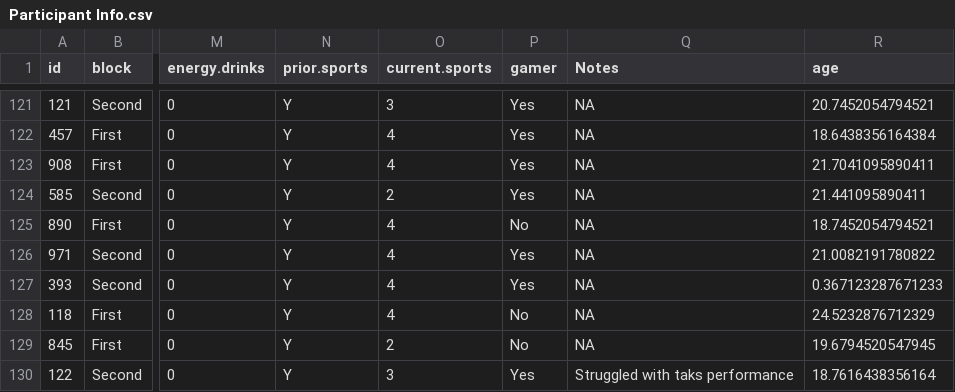
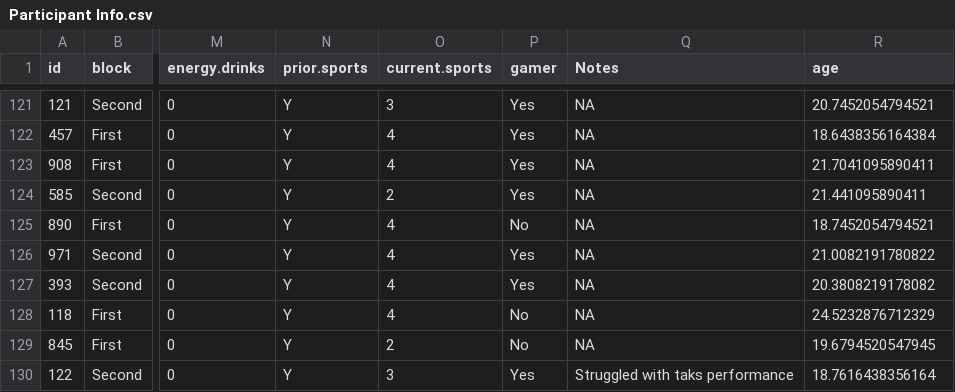
Before and after one commit to araikes/Dissertation, a CSV file: Data Files/Participant Info.csv, drawn as a sheet; only a part is shown, gaps mark what is left out; the diff names each change by its address in the sheet, - before the commit and + after, or states it on an @@ line.

```diff
--- a/Data Files/Participant Info.csv
+++ b/Data Files/Participant Info.csv
-R127 (age): 0.367123287671233
+R127 (age): 20.3808219178082
```
Also changed, not shown: Data Files/AvP.csv, Data Files/Concussion Symptoms.csv, 6 other files.
